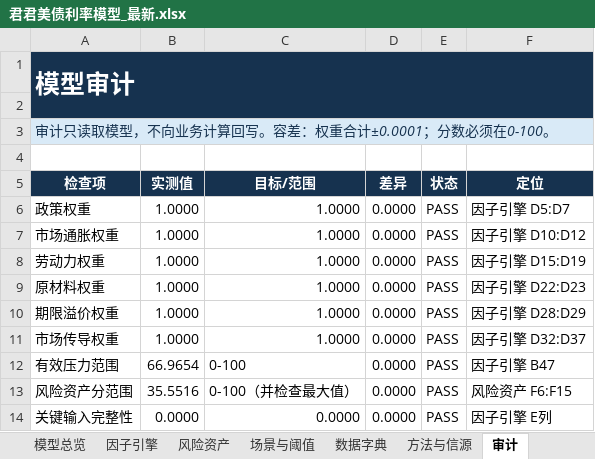
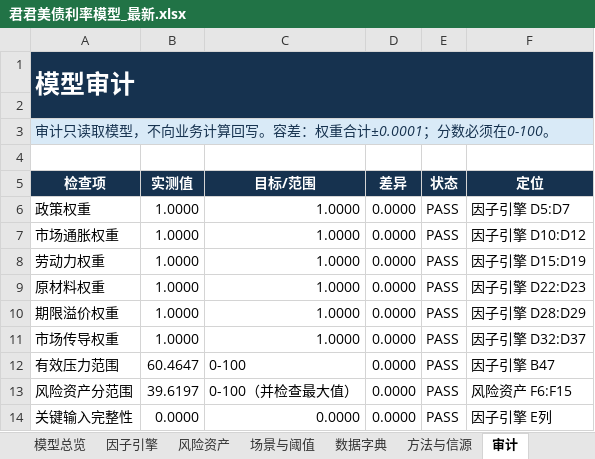
Before and after one commit to marvinbai303-ops/workspace, an Excel workbook: 产业趋势研究&选股/君君美债利率模型_自动刷新/output/君君美债利率模型_最新.xlsx, sheet 审计, drawn as a sheet; values as stored, in another font and other column widths than the file's, no borders; the diff names each change by its address in the sheet, - before the commit and + after, or states it on an @@ line.

```diff
--- a/产业趋势研究&选股/君君美债利率模型_自动刷新/output/君君美债利率模型_最新.xlsx (sheet 审计)
+++ b/产业趋势研究&选股/君君美债利率模型_自动刷新/output/君君美债利率模型_最新.xlsx (sheet 审计)
-B12 (实测值): 66.9654
+B12 (实测值): 60.4647
-B13 (实测值): 35.5516
+B13 (实测值): 39.6197
```
Also changed, not shown: sheet 因子引擎, sheet 模型总览, sheet 场景与阈值, sheet 风险资产, charts or pictures, 25 other files.
